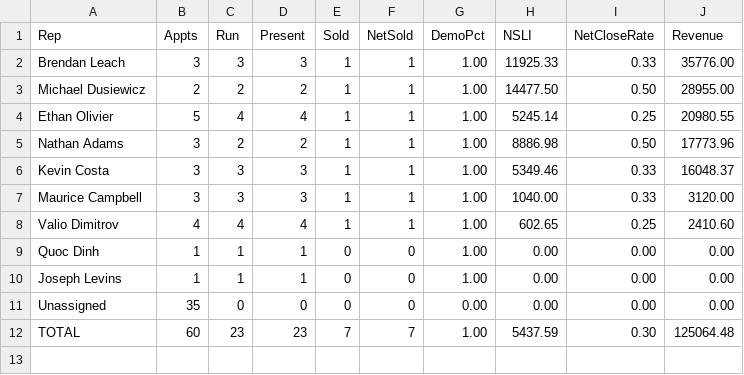
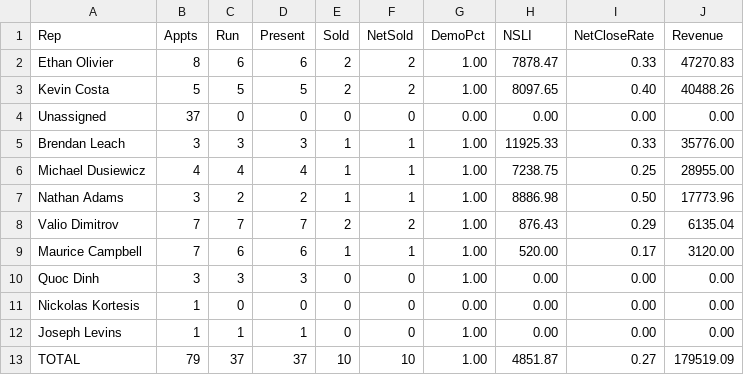
Before and after one commit to SeanSenno/rebath-sales-dashboard, a CSV file: data/sales-rep-mtd.csv, drawn as a sheet.

Commit message:
Daily refresh via Zap

```diff
--- a/data/sales-rep-mtd.csv
+++ b/data/sales-rep-mtd.csv
@@ -1,12 +1,13 @@
 Rep,Appts,Run,Present,Sold,NetSold,DemoPct,NSLI,NetCloseRate,Revenue
+Ethan Olivier,8,6,6,2,2,1.00,7878.47,0.33,47270.83
+Kevin Costa,5,5,5,2,2,1.00,8097.65,0.40,40488.26
+Unassigned,37,0,0,0,0,0.00,0.00,0.00,0.00
 Brendan Leach,3,3,3,1,1,1.00,11925.33,0.33,35776.00
-Michael Dusiewicz,2,2,2,1,1,1.00,14477.50,0.50,28955.00
-Ethan Olivier,5,4,4,1,1,1.00,5245.14,0.25,20980.55
+Michael Dusiewicz,4,4,4,1,1,1.00,7238.75,0.25,28955.00
 Nathan Adams,3,2,2,1,1,1.00,8886.98,0.50,17773.96
-Kevin Costa,3,3,3,1,1,1.00,5349.46,0.33,16048.37
-Maurice Campbell,3,3,3,1,1,1.00,1040.00,0.33,3120.00
-Valio Dimitrov,4,4,4,1,1,1.00,602.65,0.25,2410.60
-Quoc Dinh,1,1,1,0,0,1.00,0.00,0.00,0.00
+Valio Dimitrov,7,7,7,2,2,1.00,876.43,0.29,6135.04
+Maurice Campbell,7,6,6,1,1,1.00,520.00,0.17,3120.00
+Quoc Dinh,3,3,3,0,0,1.00,0.00,0.00,0.00
+Nickolas Kortesis,1,0,0,0,0,0.00,0.00,0.00,0.00
 Joseph Levins,1,1,1,0,0,1.00,0.00,0.00,0.00
-Unassigned,35,0,0,0,0,0.00,0.00,0.00,0.00
-TOTAL,60,23,23,7,7,1.00,5437.59,0.30,125064.48
+TOTAL,79,37,37,10,10,1.00,4851.87,0.27,179519.09
```
